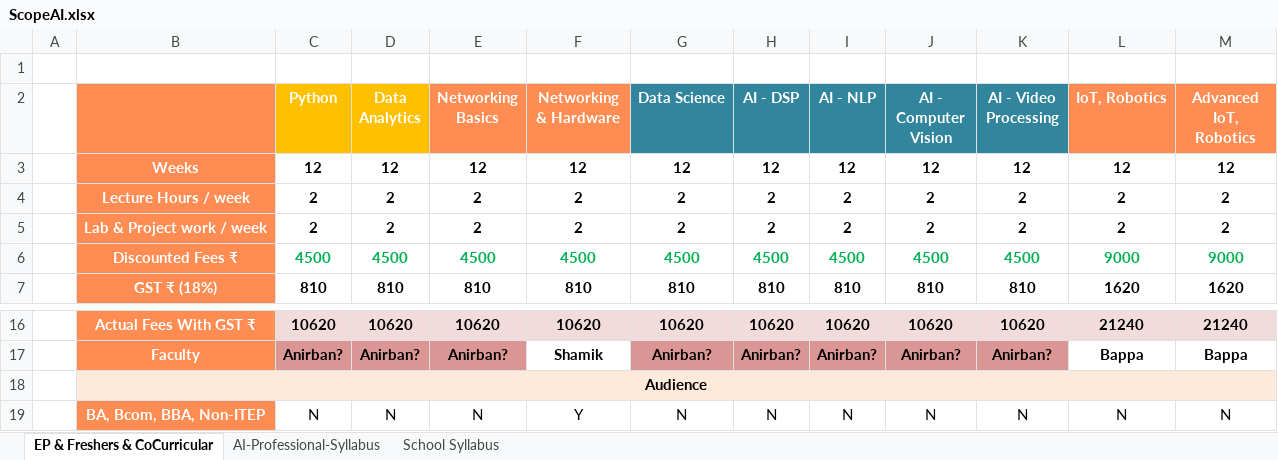
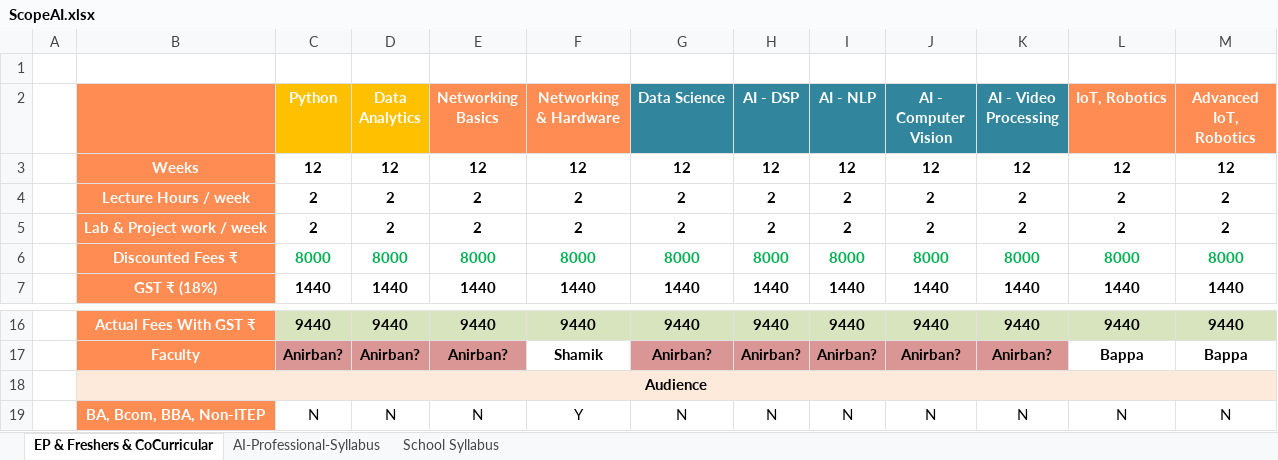
Before and after one commit to anodiamadm/Docs, an Excel workbook: Offline/BusinessManagement/Teach_Tech@anodiam/AI_Robotics/ScopeAI.xlsx, sheet EP & Freshers & CoCurricular, drawn as a sheet; only a part is shown, gaps mark what is left out; values as stored, in another font and other column widths than the file's, no borders; conditional formats not drawn; the diff covers the shown part only; the diff names each change by its address in the sheet, - before the commit and + after, or states it on an @@ line.

```diff
--- a/Offline/BusinessManagement/Teach_Tech@anodiam/AI_Robotics/ScopeAI.xlsx (sheet EP & Freshers & CoCurricular)
+++ b/Offline/BusinessManagement/Teach_Tech@anodiam/AI_Robotics/ScopeAI.xlsx (sheet EP & Freshers & CoCurricular)
-C6 (Python): 4500
+C6 (Python): 8000
-D6 (Data Analytics): 4500
+D6 (Data Analytics): 8000
-E6 (Networking Basics): 4500
+E6 (Networking Basics): 8000
-F6 (Networking & Hardware): 4500
+F6 (Networking & Hardware): 8000
-G6 (Data Science): 4500
+G6 (Data Science): 8000
-H6 (AI - DSP): 4500
+H6 (AI - DSP): 8000
-I6 (AI - NLP): 4500
+I6 (AI - NLP): 8000
-J6 (AI - Computer Vision): 4500
+J6 (AI - Computer Vision): 8000
-K6 (AI - Video Processing): 4500
+K6 (AI - Video Processing): 8000
-L6 (IoT, Robotics): 9000
+L6 (IoT, Robotics): 8000
-M6 (Advanced IoT, Robotics): 9000
+M6 (Advanced IoT, Robotics): 8000
-C7 (Python): 810
+C7 (Python): 1440
-D7 (Data Analytics): 810
+D7 (Data Analytics): 1440
-E7 (Networking Basics): 810
+E7 (Networking Basics): 1440
-F7 (Networking & Hardware): 810
+F7 (Networking & Hardware): 1440
-G7 (Data Science): 810
+G7 (Data Science): 1440
-H7 (AI - DSP): 810
+H7 (AI - DSP): 1440
-I7 (AI - NLP): 810
+I7 (AI - NLP): 1440
-J7 (AI - Computer Vision): 810
+J7 (AI - Computer Vision): 1440
-K7 (AI - Video Processing): 810
+K7 (AI - Video Processing): 1440
-L7 (IoT, Robotics): 1620
+L7 (IoT, Robotics): 1440
-M7 (Advanced IoT, Robotics): 1620
+M7 (Advanced IoT, Robotics): 1440
-C16 (Python): 10620
+C16 (Python): 9440
-C16:M16 fill: #F2DCDB
+C16:M16 fill: #D7E4BD
-D16 (Data Analytics): 10620
+D16 (Data Analytics): 9440
-E16 (Networking Basics): 10620
+E16 (Networking Basics): 9440
-F16 (Networking & Hardware): 10620
+F16 (Networking & Hardware): 9440
-G16 (Data Science): 10620
+G16 (Data Science): 9440
-H16 (AI - DSP): 10620
+H16 (AI - DSP): 9440
-I16 (AI - NLP): 10620
+I16 (AI - NLP): 9440
-J16 (AI - Computer Vision): 10620
+J16 (AI - Computer Vision): 9440
-K16 (AI - Video Processing): 10620
+K16 (AI - Video Processing): 9440
-L16 (IoT, Robotics): 21240
+L16 (IoT, Robotics): 9440
-M16 (Advanced IoT, Robotics): 21240
+M16 (Advanced IoT, Robotics): 9440
```
Also changed, not shown: 33 edited cells elsewhere in this sheet, sheet School Syllabus, Offline/BusinessManagement/Commerce@anodiam/Scope-Commerce.xlsx, Offline/TeacherRecruitment/Teacher Payment Vs Tution Fees.xlsx, 3 other files.
